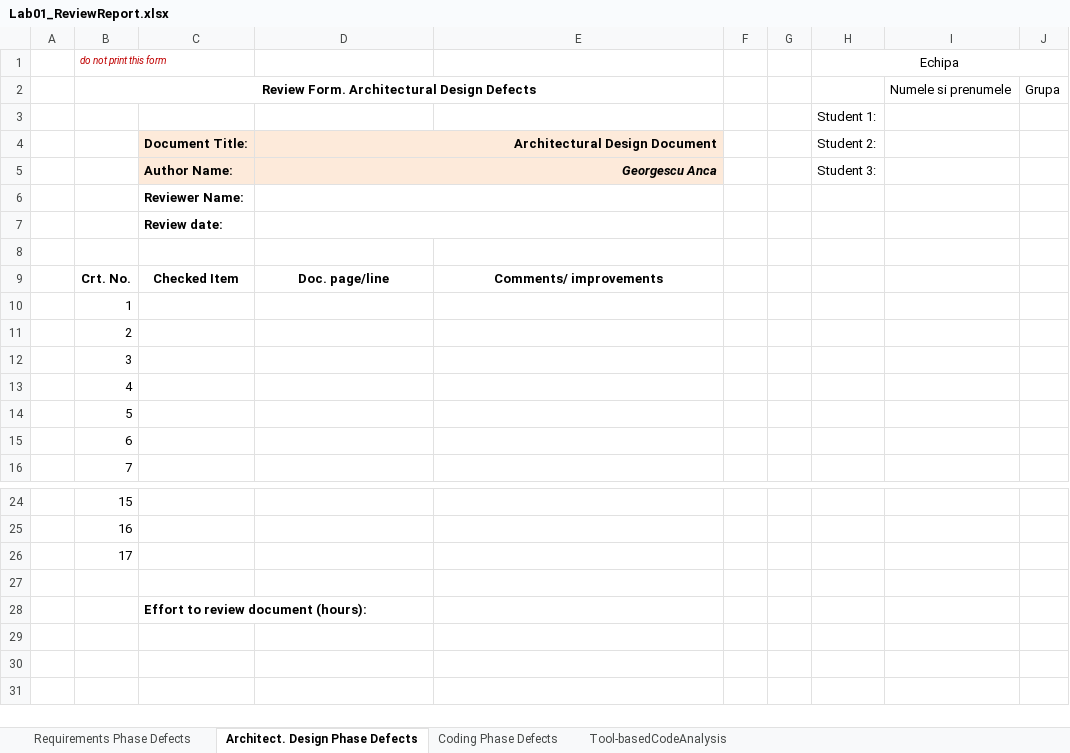
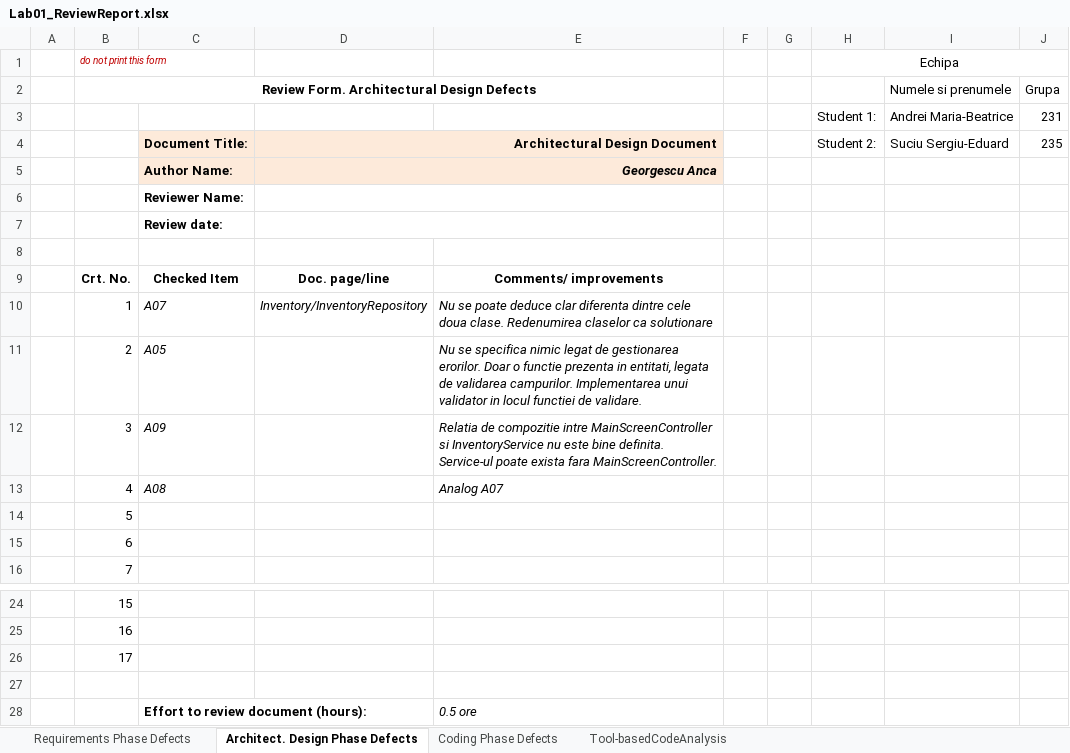
Before and after one commit to SergiuUbbScs/Inventory, an Excel workbook: Docs/Lab01/Lab01_ReviewReport.xlsx, sheet Architect. Design Phase Defects, drawn as a sheet; only a part is shown, gaps mark what is left out; values as stored, in another font and other column widths than the file's, no borders; removed rows and columns are numbered as before the commit, all else as after; the diff names each change by its address in the sheet, - before the commit and + after, or states it on an @@ line.

```diff
--- a/Docs/Lab01/Lab01_ReviewReport.xlsx (sheet Architect. Design Phase Defects)
+++ b/Docs/Lab01/Lab01_ReviewReport.xlsx (sheet Architect. Design Phase Defects)
-row 3:  |  |  |  |  |  |  | Student 1:
+row 3:  |  |  |  |  |  |  | Student 1: | Andrei Maria-Beatrice | 231
-I4: (empty)
+I4: Suciu Sergiu-Eduard
-J4: (empty)
+J4: 235
-H5 (Echipa): Student 3:
+H5 (Echipa): (empty)
-C10: (empty)
+C10: A07
-D10: (empty)
+D10: Inventory/InventoryRepository
-E10: (empty)
+E10: Nu se poate deduce clar diferenta dintre cele doua clase. Redenumirea claselor ca solutionare
-C11: (empty)
+C11: A05
-E11: (empty)
+E11: Nu se specifica nimic legat de gestionarea erorilor. Doar o functie prezenta in entitati, legata de validarea campurilor. Implementarea unui validator in locul functiei de validare.
-C12: (empty)
+C12: A09
-E12: (empty)
+E12: Relatia de compozitie intre MainScreenController si InventoryService nu este bine definita. Service-ul poate exista fara MainScreenController.
-C13: (empty)
+C13: A08
-E13: (empty)
+E13: Analog A07
-E28: (empty)
+E28: 0.5 ore
```
Also changed, not shown: sheet Tool-basedCodeAnalysis, sheet Requirements Phase Defects, sheet Coding Phase Defects, 10 other files.
